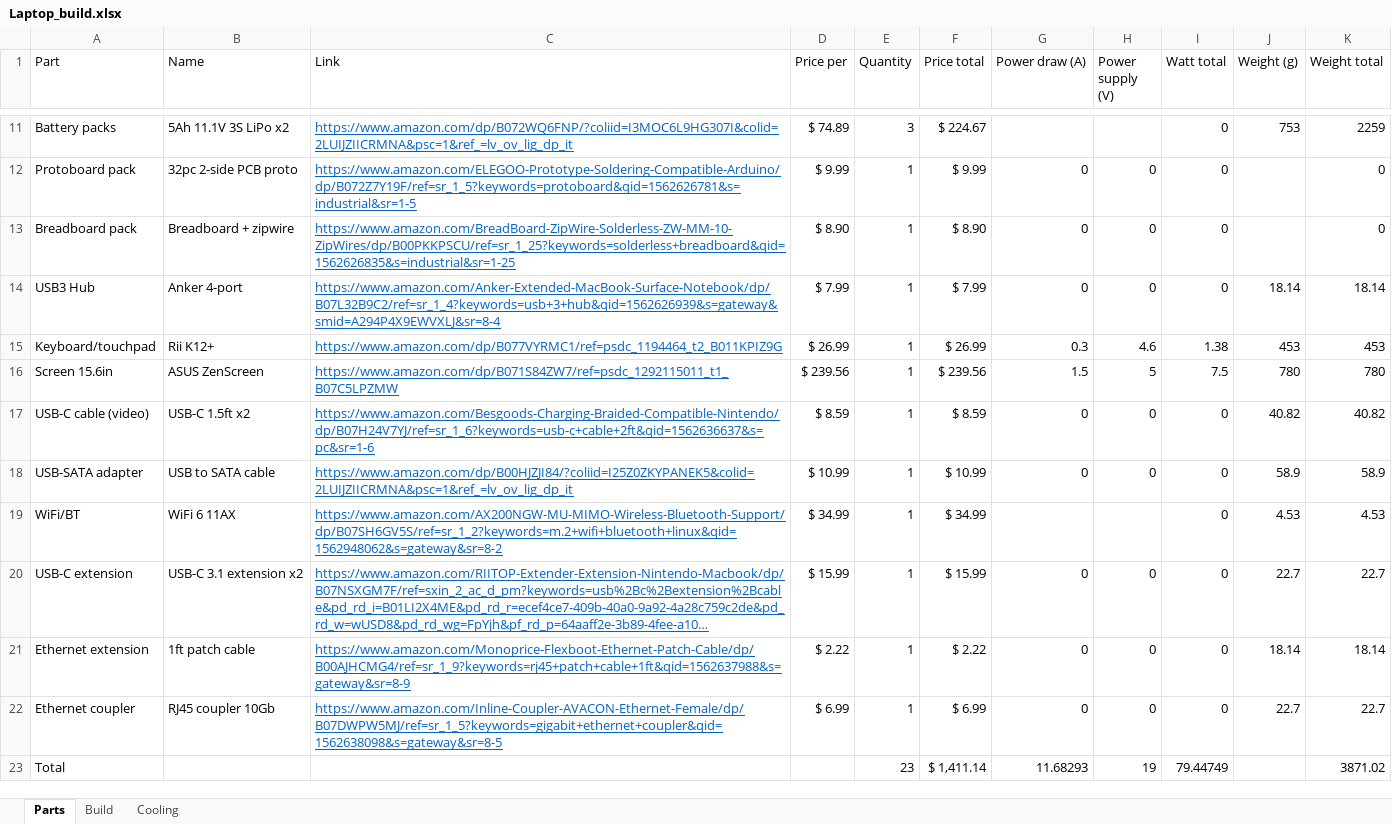
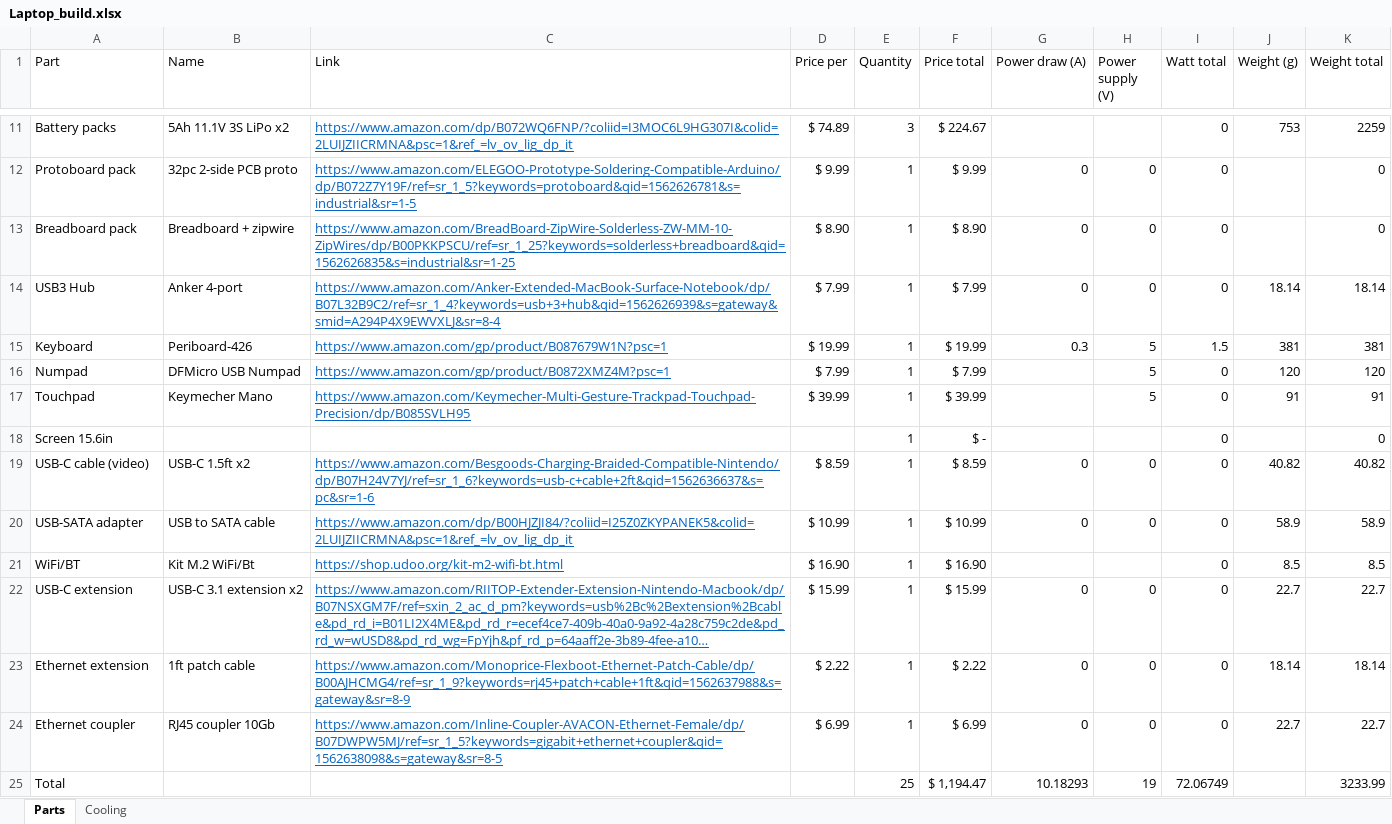
Before and after one commit to mishaturnbull/laptop, an Excel workbook: Laptop_build.xlsx, sheet Parts, drawn as a sheet; only a part is shown, gaps mark what is left out; long unchanged cells end in …; values as stored, in another font and other column widths than the file's, no borders; table styles not drawn; removed rows and columns are numbered as before the commit, all else as after; the diff names each change by its address in the sheet, - before the commit and + after, or states it on an @@ line.

Commit message:
Update sheet -- remove old/unused pages, update input, realize that screen won't work
Signed-off-by: Misha Turnbull <mishaturnbull@gmail.com>

```diff
--- a/Laptop_build.xlsx (sheet Parts)
+++ b/Laptop_build.xlsx (sheet Parts)
-sheet tab: Build
-row 15: Keyboard/touchpad | Rii K12+ | https://www.amazon.com/dp/B077VYRMC1/ref=psdc_1194464_t2_B011KPIZ9G | $ 26.99 | 1 | $ 26.99 | 0.3 | 4.6 | 1.38 | 453 | 453
+row 15: Keyboard | Periboard-426 | https://www.amazon.com/gp/product/B087679W1N?psc=1 | $ 19.99 | 1 | $ 19.99 | 0.3 | 5 | 1.5 | 381 | 381
+row 16: Numpad | DFMicro USB Numpad | https://www.amazon.com/gp/product/B0872XMZ4M?psc=1 | $ 7.99 | 1 | $ 7.99 |  | 5 | 0 | 120 | 120
+row 17: Touchpad | Keymecher Mano | https://www.amazon.com/Keymecher-Multi-Gesture-Trackpad-Touchpad-Precision/dp/B085SVLH95 | $ 39.99 | 1 | $ 39.99 |  | 5 | 0 | 91 | 91
-B18 (Name): ASUS ZenScreen
+B18 (Name): (empty)
-C18 (Link): https://www.amazon.com/dp/B071S84ZW7/ref=psdc_1292115011_t1_B07C5LPZMW
+C18 (Link): (empty)
-D18 (Price per): $ 239.56
+D18 (Price per): (empty)
-F18 (Price total): $ 239.56
+F18 (Price total): $ -
-G18 (Power draw (A)): 1.5
+G18 (Power draw (A)): (empty)
-H18 (Power supply (V)): 5
+H18 (Power supply (V)): (empty)
-I18 (Watt total): 7.5
+I18 (Watt total): 0
-J18 (Weight (g)): 780
+J18 (Weight (g)): (empty)
-K18 (Weight total): 780
+K18 (Weight total): 0
-B21 (Name): WiFi 6 11AX
+B21 (Name): Kit M.2 WiFi/Bt
-C21 (Link): https://www.amazon.com/AX200NGW-MU-MIMO-Wireless-Bluetooth-Support/dp/B07SH6GV5S/ref=sr_1_2?keywords=m.2+wifi+bluetooth+linux&qid=1562948062&s=gateway&sr=8-2
+C21 (Link): https://shop.udoo.org/kit-m2-wifi-bt.html
-D21 (Price per): $ 34.99
+D21 (Price per): $ 16.90
-F21 (Price total): $ 34.99
+F21 (Price total): $ 16.90
-J21 (Weight (g)): 4.53
+J21 (Weight (g)): 8.5
-K21 (Weight total): 4.53
+K21 (Weight total): 8.5
-E25 (Quantity): 23
+E25 (Quantity): 25
-F25 (Price total): $ 1,411.14
+F25 (Price total): $ 1,194.47
-G25 (Power draw (A)): 11.68293
+G25 (Power draw (A)): 10.18293
-I25 (Watt total): 79.44749
+I25 (Watt total): 72.06749
-K25 (Weight total): 3871.02
+K25 (Weight total): 3233.99
```
